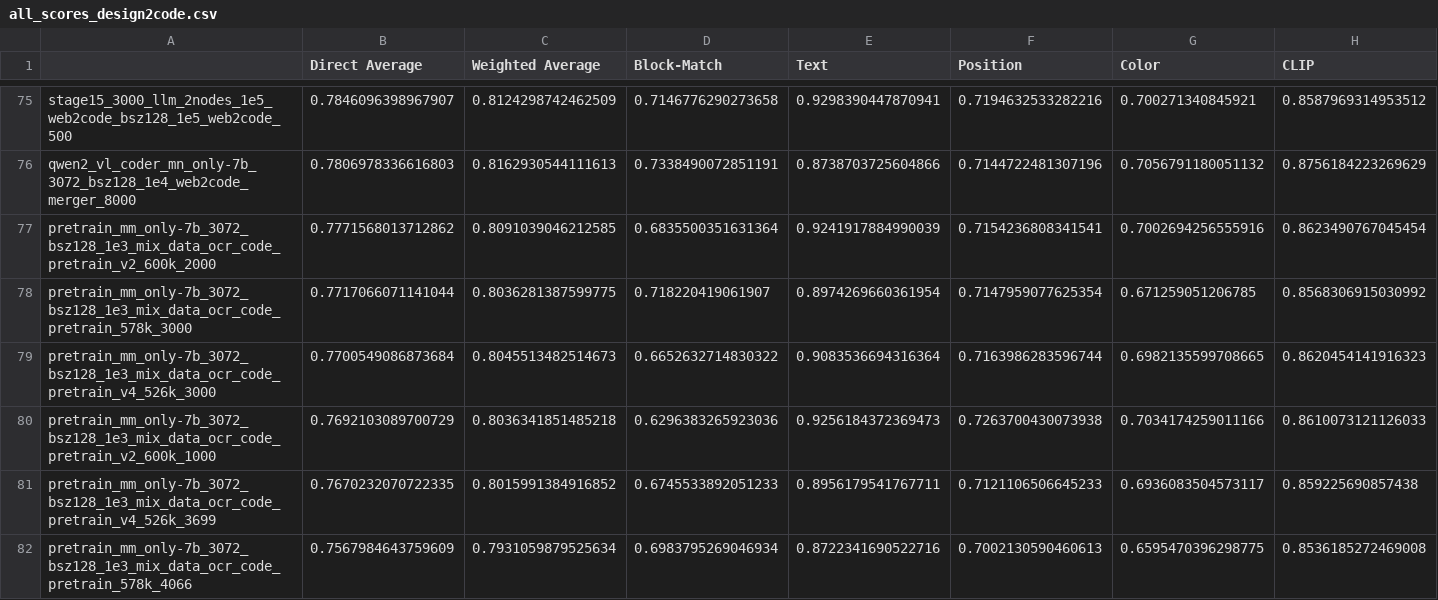
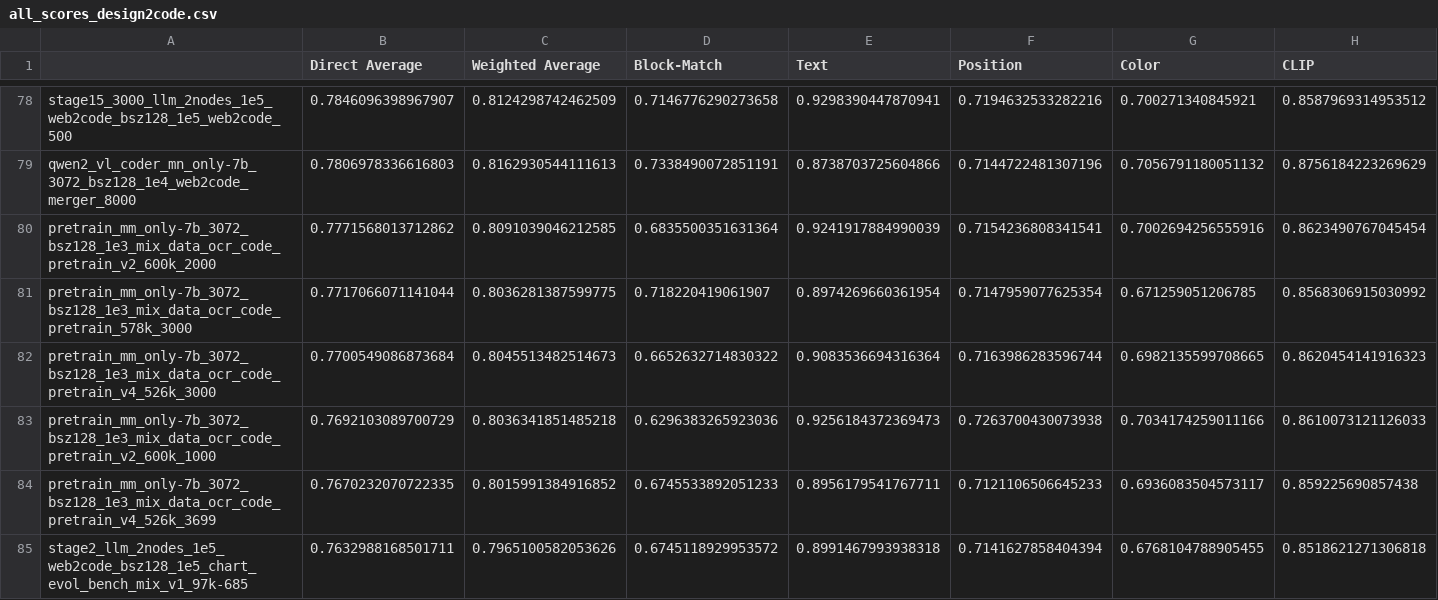
Before and after one commit to JackLingjie/Design2Code, a CSV file: Design2Code/all_scores_design2code.csv, drawn as a sheet; only a part is shown, gaps mark what is left out; the shorter side is filled out with more unchanged rows; rows hold the shown columns only; the diff covers the shown part only; the diff names each change by its address in the sheet, - before the commit and + after, or states it on an @@ line.

```diff
--- a/Design2Code/all_scores_design2code.csv
+++ b/Design2Code/all_scores_design2code.csv
+row 85: stage2_llm_2nodes_1e5_web2code_bsz128_1e5_chart_evol_bench_mix_v1_97k-685 | 0.7632988168501711 | 0.7965100582053626 | 0.6745118929953572 | 0.8991467993938318 | 0.7141627858404394 | 0.6768104788905455 | 0.8518621271306818
```
Also changed, not shown: 4 added rows elsewhere in this file, 7 other files.
